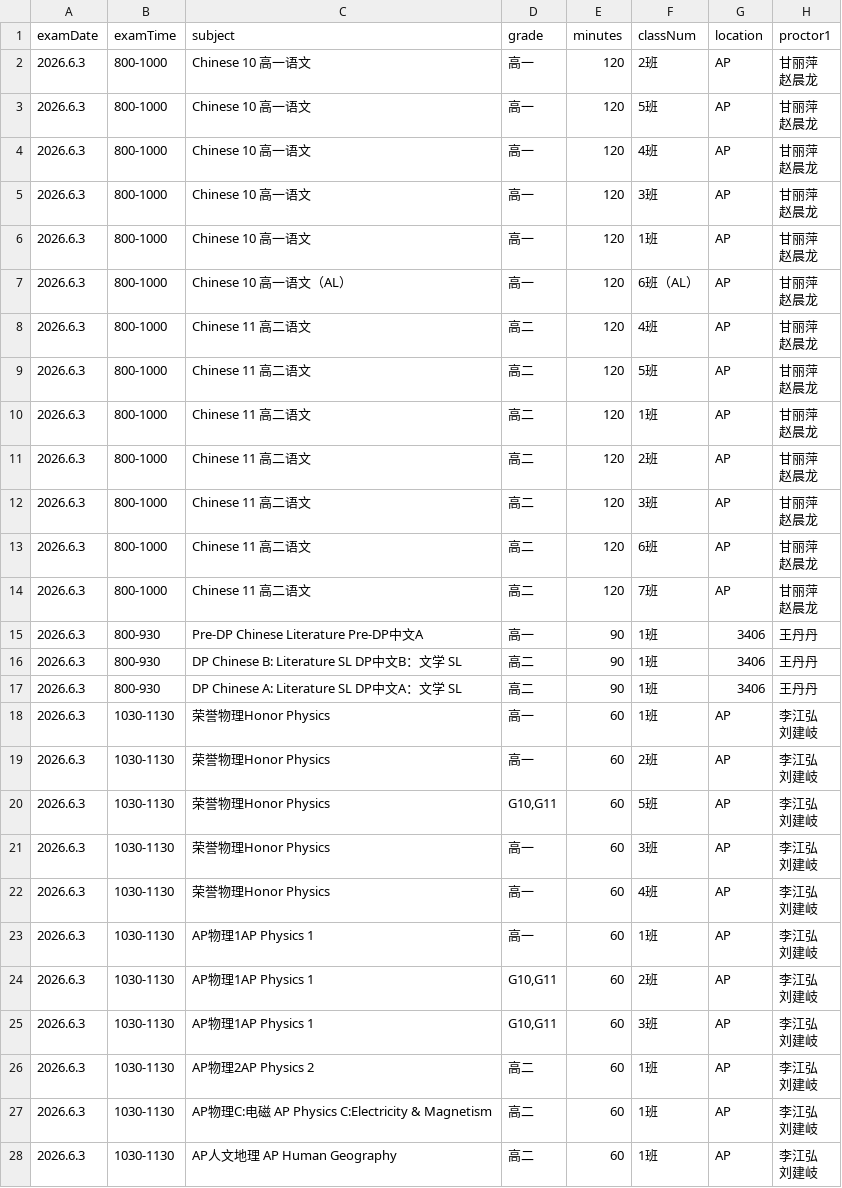
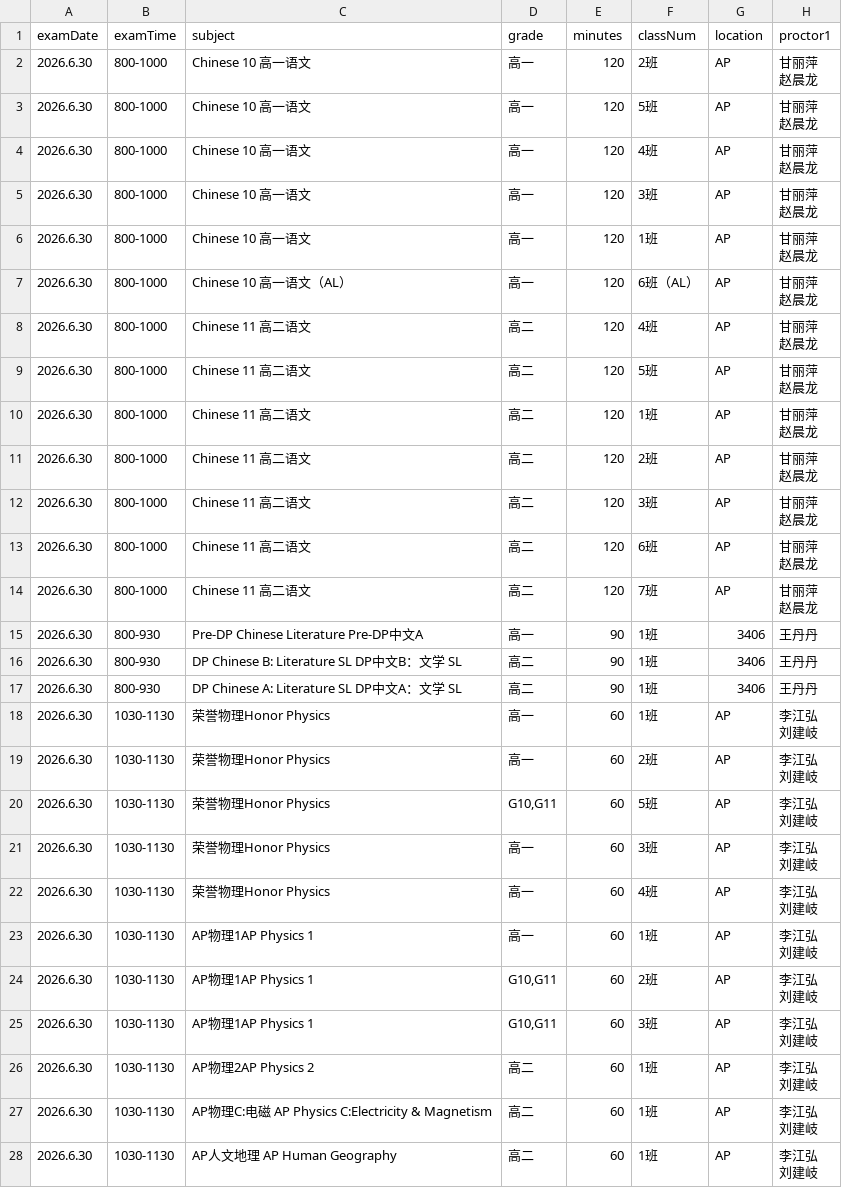
Before and after one commit to SteveHHuang/examschedule, a CSV file: input.csv, drawn as a sheet; only a part is shown; the diff covers the shown part only; the diff names each change by its address in the sheet, - before the commit and + after, or states it on an @@ line.

Commit message:
fix: 修正日期解析（6.3→6.30）并用实际学生人数填充 numOfStudents

```diff
--- a/input.csv
+++ b/input.csv
-A2:A28 (examDate): 2026.6.3
+A2:A28 (examDate): 2026.6.30
```
Also changed, not shown: 40 edited cells elsewhere in this file.
